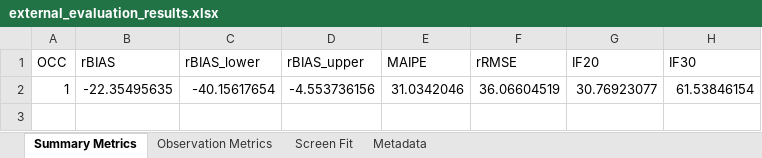
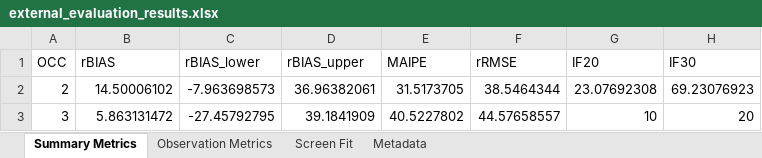
Before and after one commit to Martin-Umpierrez/exeval, an Excel workbook: external_evaluation_results.xlsx, sheet Summary Metrics, drawn as a sheet; values as stored, in another font and other column widths than the file's, no borders; removed rows and columns are numbered as before the commit, all else as after; the diff names each change by its address in the sheet, - before the commit and + after, or states it on an @@ line.

Commit message:
now exeval_ppk accepted in plot fit
No need to x$metrics in function

```diff
--- a/external_evaluation_results.xlsx (sheet Summary Metrics)
+++ b/external_evaluation_results.xlsx (sheet Summary Metrics)
-row 2: 1 | -22.35495635 | -40.15617654 | -4.553736156 | 31.0342046 | 36.06604519 | 30.76923077 | 61.53846154
+row 2: 2 | 14.50006102 | -7.963698573 | 36.96382061 | 31.5173705 | 38.5464344 | 23.07692308 | 69.23076923
+row 3: 3 | 5.863131472 | -27.45792795 | 39.1841909 | 40.5227802 | 44.57658557 | 10 | 20
```
Also changed, not shown: sheet Observation Metrics, sheet Screen Fit, sheet Metadata, 2 other files.
